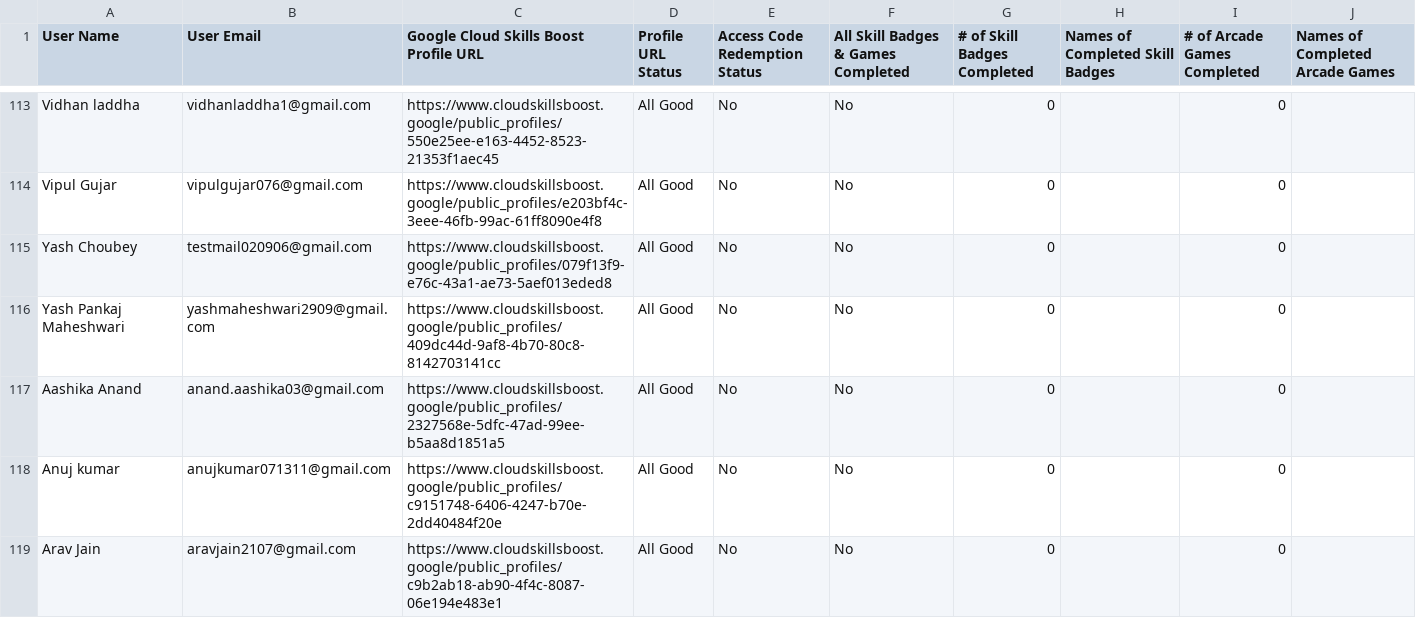
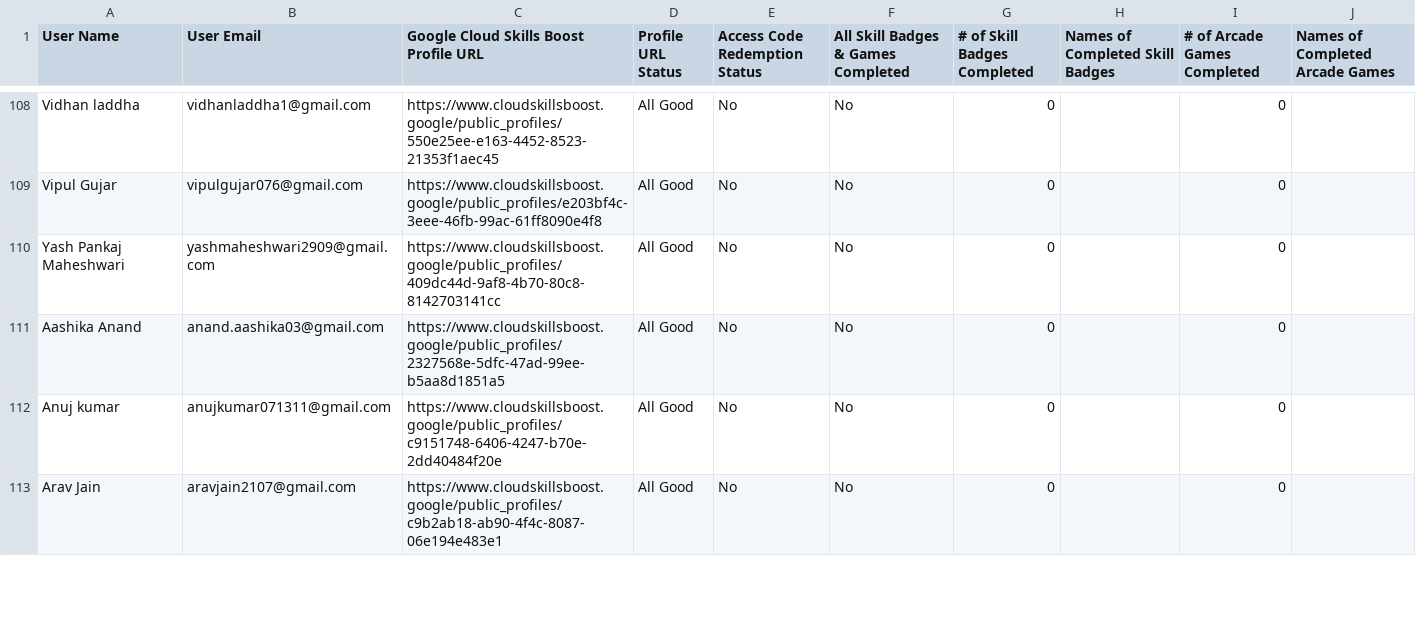
Before and after one commit to Jay-Naik2526/studyjam-website, a CSV file: public/leaderboard-data.csv, drawn as a sheet; only a part is shown, gaps mark what is left out; the diff covers the shown part only; the diff names each change by its address in the sheet, - before the commit and + after, or states it on an @@ line.

```diff
--- a/public/leaderboard-data.csv
+++ b/public/leaderboard-data.csv
-row 115: Yash Choubey | testmail020906@gmail.com | https://www.cloudskillsboost.google/public_profiles/079f13f9-e76c-43a1-ae73-5aef013eded8 | All Good | No | No | 0 |  | 0
```
Also changed, not shown: 7 removed rows elsewhere in this file.
